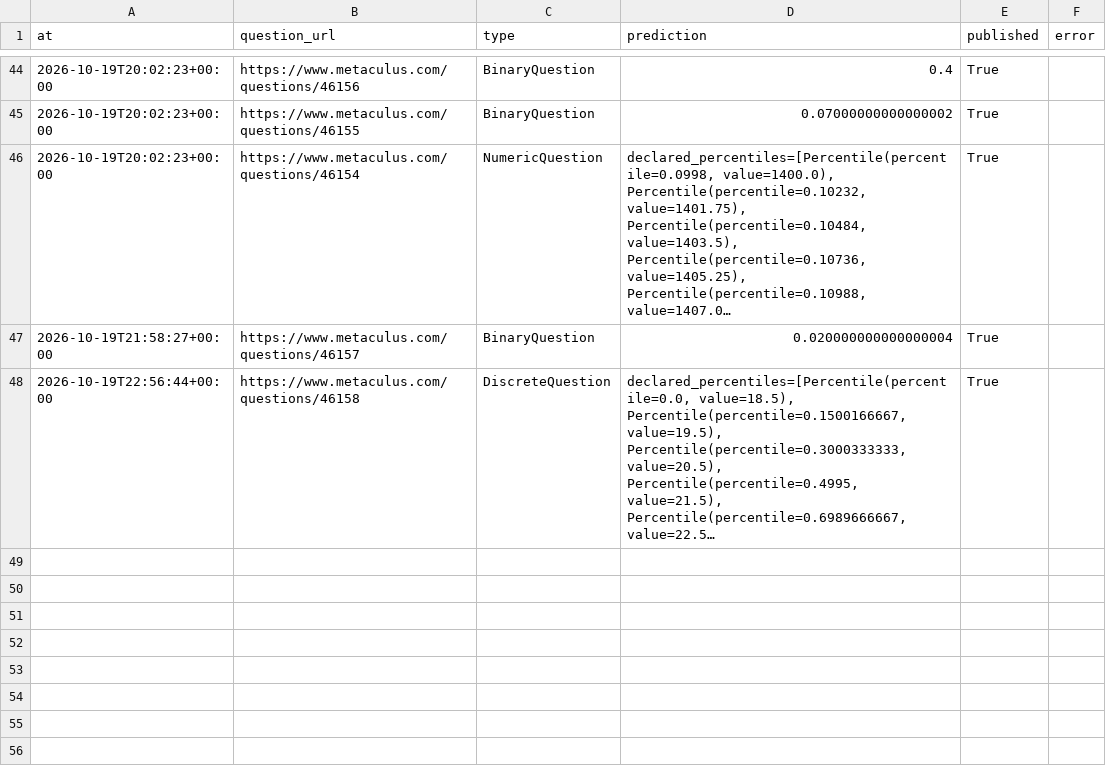
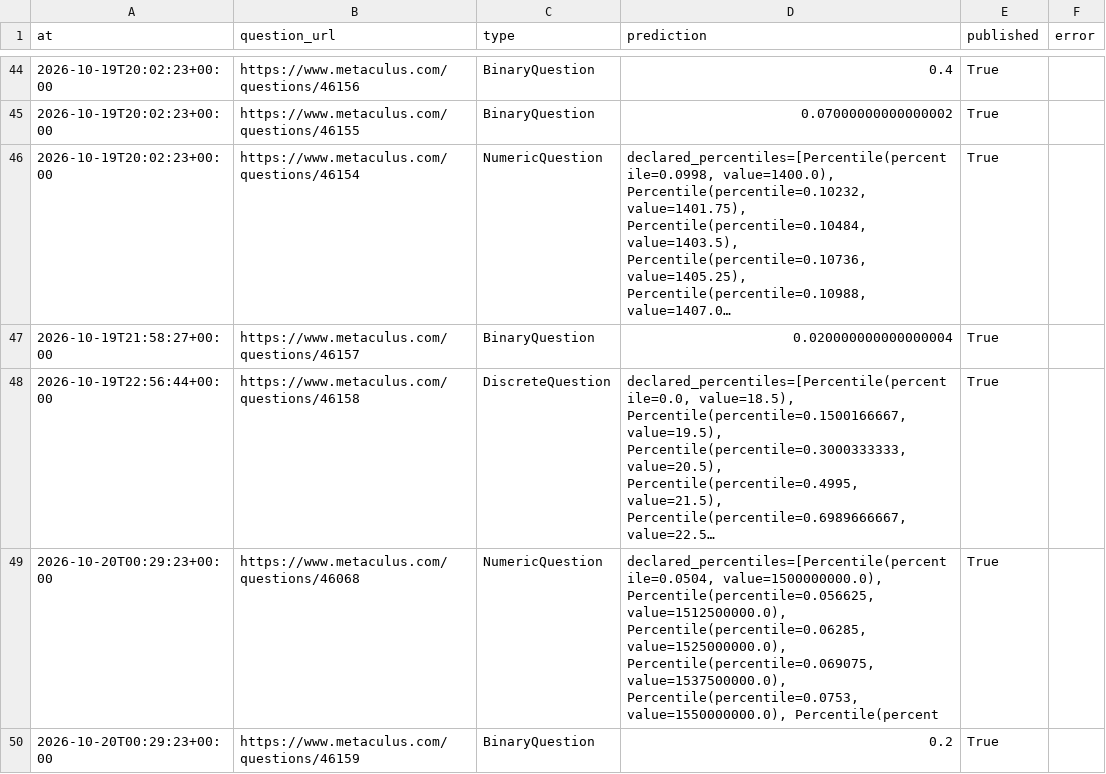
Before and after one commit to jrichardet77-dev/forecast-bot, a CSV file: data/official.csv, drawn as a sheet; only a part is shown, gaps mark what is left out; long unchanged cells end in …; the diff names each change by its address in the sheet, - before the commit and + after, or states it on an @@ line.

Commit message:
Forecast log

```diff
--- a/data/official.csv
+++ b/data/official.csv
+row 49: 2026-10-20T00:29:23+00:00 | https://www.metaculus.com/questions/46068 | NumericQuestion | declared_percentiles=[Percentile(percentile=0.0504, value=1500000000.0), Percentile(percentile=0.056625, value=1512500000.0), Percentile(percentile=0.06285, value=1525000000.0), Percentile(percentile=0.069075, value=1537500000.0), Percentile(percentile=0.0753, value=1550000000.0), Percentile(percent | True
+row 50: 2026-10-20T00:29:23+00:00 | https://www.metaculus.com/questions/46159 | BinaryQuestion | 0.2 | True
```
